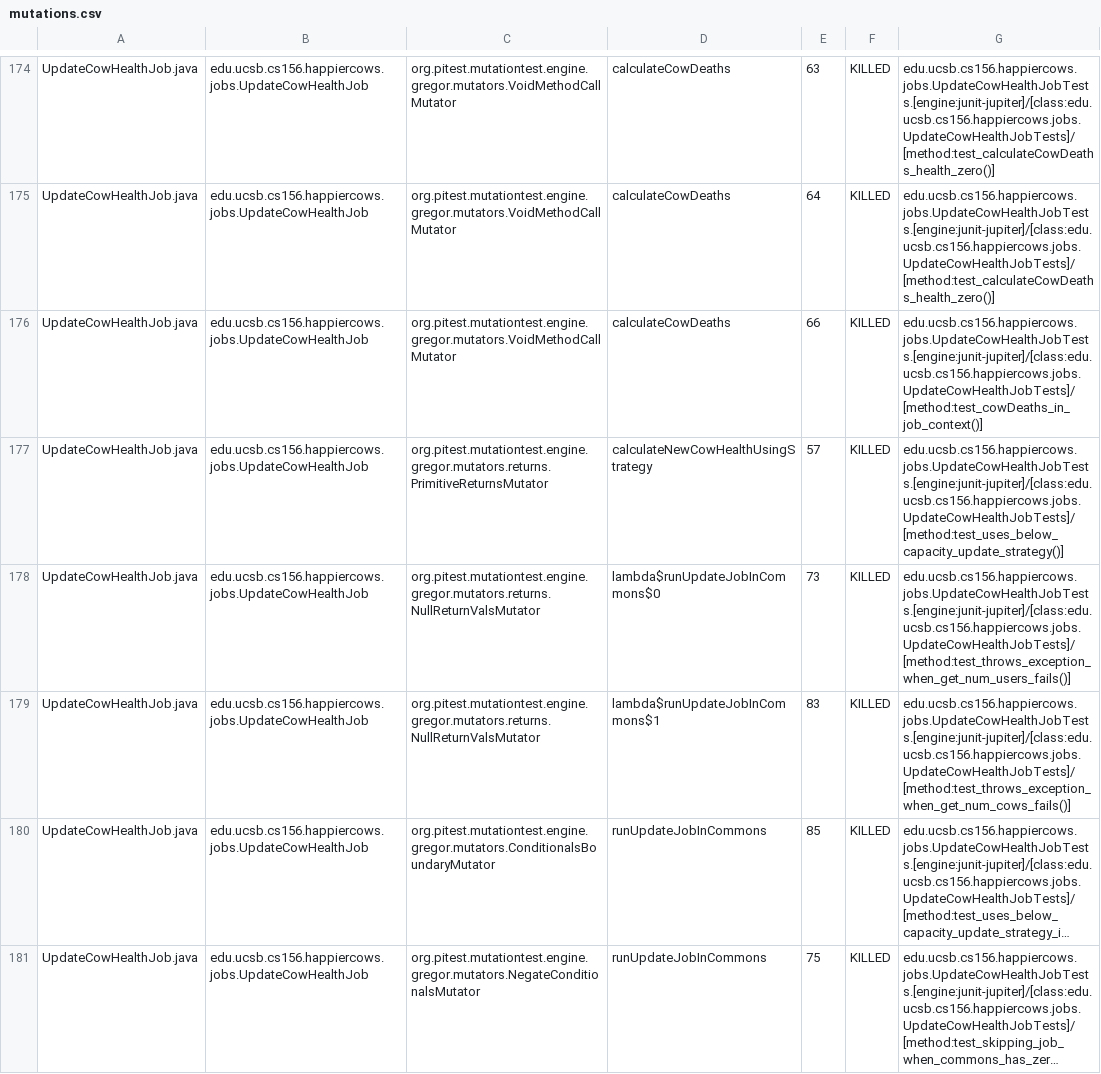
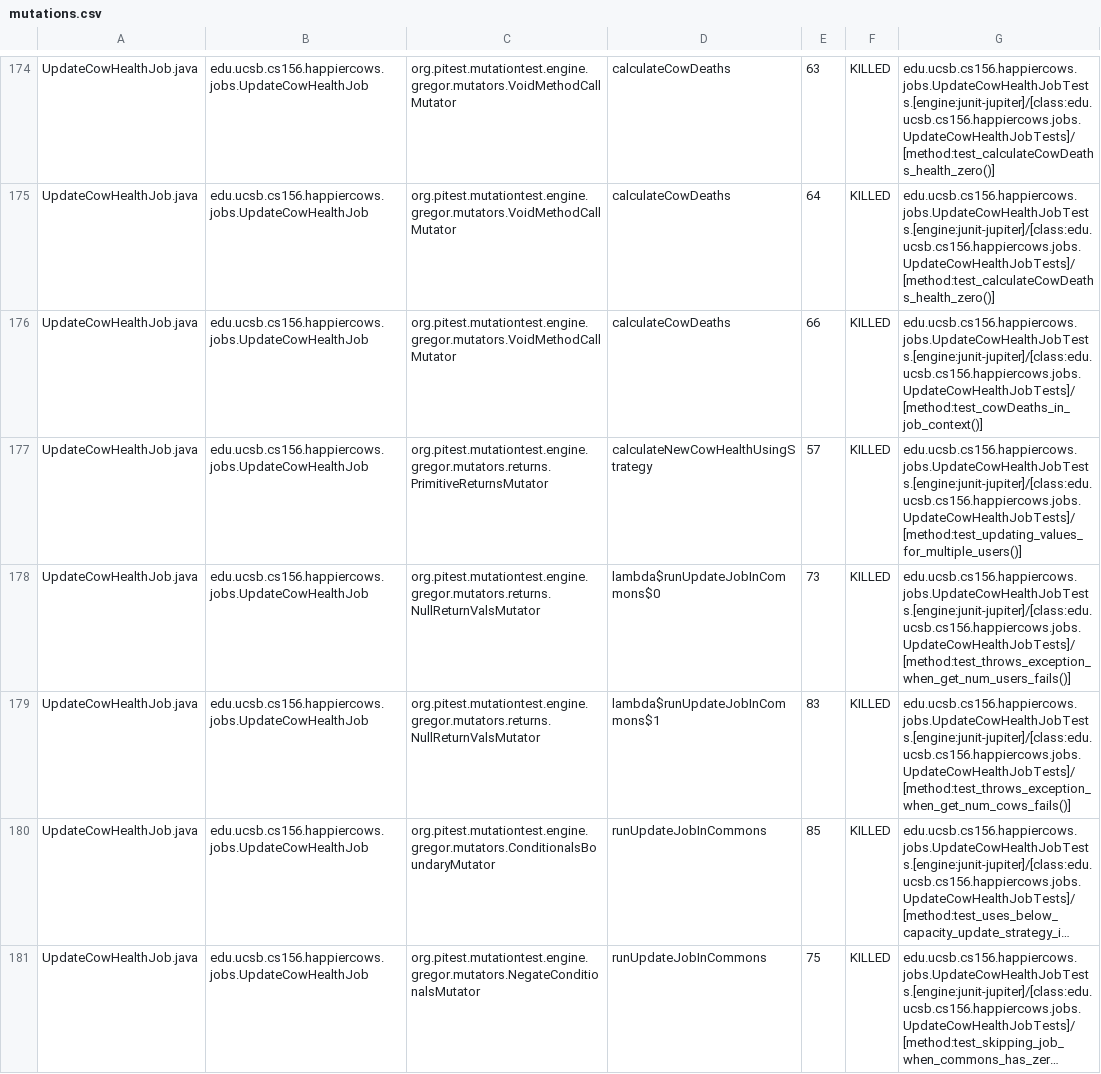
Before and after one commit to ucsb-cs156-f25/proj-happycows-f25-14, a CSV file: prs/11/pitest/mutations.csv, drawn as a sheet; only a part is shown, gaps mark what is left out; long unchanged cells end in …; the diff covers the shown part only.

Commit message:
Deploying to gh-pages from @ ucsb-cs156-f25/proj-happycows-f25-14@d48873ca469a09801d94fb10132d2ada1d7910bc 🚀

```diff
--- a/prs/11/pitest/mutations.csv
+++ b/prs/11/pitest/mutations.csv
@@ -176,3 +176,3 @@ UpdateCowHealthJob.java,edu.ucsb.cs156.happiercows.jobs.UpdateCowHealthJob,org.p
 UpdateCowHealthJob.java,edu.ucsb.cs156.happiercows.jobs.UpdateCowHealthJob,org.pitest.mutationtest.engine.gregor.mutators.VoidMethodCallMutator,calculateCowDeaths,66,KILLED,edu.ucsb.cs156.happiercows.jobs.UpdateCowHealthJobTests.[engine:junit-jupiter]/[class:edu.ucsb.cs156.happiercows.jobs.UpdateCowHealthJobTests]/[method:test_cowDeaths_in_job_context()]
-UpdateCowHealthJob.java,edu.ucsb.cs156.happiercows.jobs.UpdateCowHealthJob,org.pitest.mutationtest.engine.gregor.mutators.returns.PrimitiveReturnsMutator,calculateNewCowHealthUsingStrategy,57,KILLED,edu.ucsb.cs156.happiercows.jobs.UpdateCowHealthJobTests.[engine:junit-jupiter]/[class:edu.ucsb.cs156.happiercows.jobs.UpdateCowHealthJobTests]/[method:test_uses_below_capacity_update_strategy()]
+UpdateCowHealthJob.java,edu.ucsb.cs156.happiercows.jobs.UpdateCowHealthJob,org.pitest.mutationtest.engine.gregor.mutators.returns.PrimitiveReturnsMutator,calculateNewCowHealthUsingStrategy,57,KILLED,edu.ucsb.cs156.happiercows.jobs.UpdateCowHealthJobTests.[engine:junit-jupiter]/[class:edu.ucsb.cs156.happiercows.jobs.UpdateCowHealthJobTests]/[method:test_updating_values_for_multiple_users()]
 UpdateCowHealthJob.java,edu.ucsb.cs156.happiercows.jobs.UpdateCowHealthJob,org.pitest.mutationtest.engine.gregor.mutators.returns.NullReturnValsMutator,lambda$runUpdateJobInCommons$0,73,KILLED,edu.ucsb.cs156.happiercows.jobs.UpdateCowHealthJobTests.[engine:junit-jupiter]/[class:edu.ucsb.cs156.happiercows.jobs.UpdateCowHealthJobTests]/[method:test_throws_exception_when_get_num_users_fails()]
```
Also changed, not shown: 30 edited cells elsewhere in this file, 51 other files.
